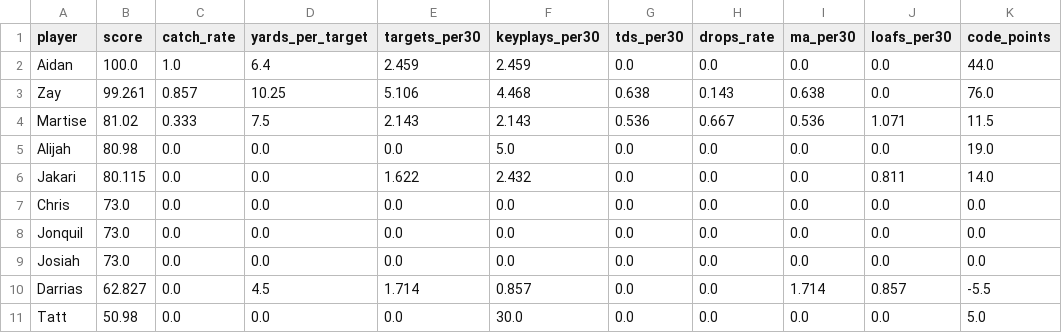
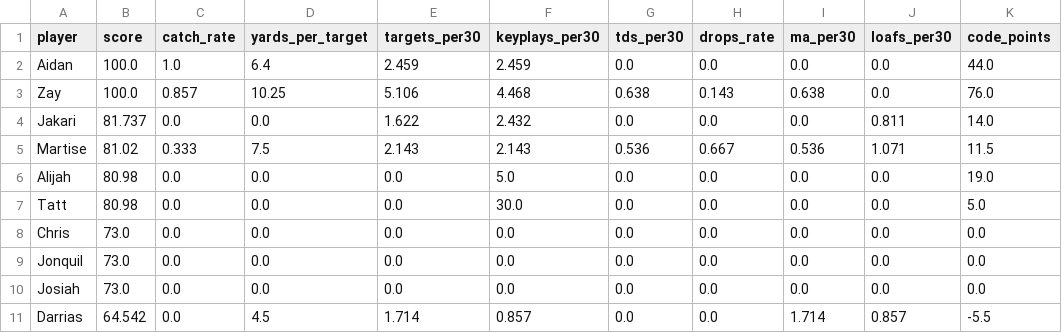
Before and after one commit to mitchelldawkinsjr/GH-Flim-Review, a CSV file: out/2026-2027/Wk1/results_Wk1_Holland_summary.csv, drawn as a sheet.

```diff
--- a/out/2026-2027/Wk1/results_Wk1_Holland_summary.csv
+++ b/out/2026-2027/Wk1/results_Wk1_Holland_summary.csv
@@ -2,6 +2,7 @@ player,score,catch_rate,yards_per_target,targets_per30,keyplays_per30,tds_per30,
 Aidan,100.0,1.0,6.4,2.459,2.459,0.0,0.0,0.0,0.0,44.0
-Zay,99.261,0.857,10.25,5.106,4.468,0.638,0.143,0.638,0.0,76.0
+Zay,100.0,0.857,10.25,5.106,4.468,0.638,0.143,0.638,0.0,76.0
+Jakari,81.737,0.0,0.0,1.622,2.432,0.0,0.0,0.0,0.811,14.0
 Martise,81.02,0.333,7.5,2.143,2.143,0.536,0.667,0.536,1.071,11.5
 Alijah,80.98,0.0,0.0,0.0,5.0,0.0,0.0,0.0,0.0,19.0
-Jakari,80.115,0.0,0.0,1.622,2.432,0.0,0.0,0.0,0.811,14.0
+Tatt,80.98,0.0,0.0,0.0,30.0,0.0,0.0,0.0,0.0,5.0
 Chris,73.0,0.0,0.0,0.0,0.0,0.0,0.0,0.0,0.0,0.0
@@ -9,3 +10,2 @@ Jonquil,73.0,0.0,0.0,0.0,0.0,0.0,0.0,0.0,0.0,0.0
 Josiah,73.0,0.0,0.0,0.0,0.0,0.0,0.0,0.0,0.0,0.0
-Darrias,62.827,0.0,4.5,1.714,0.857,0.0,0.0,1.714,0.857,-5.5
-Tatt,50.98,0.0,0.0,0.0,30.0,0.0,0.0,0.0,0.0,5.0
+Darrias,64.542,0.0,4.5,1.714,0.857,0.0,0.0,1.714,0.857,-5.5
```
Also changed, not shown: out/2026-2027/Wk1/results_Wk1_Holland.csv, 43 other files.
